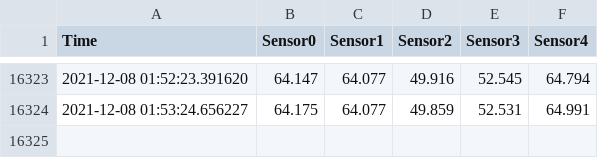
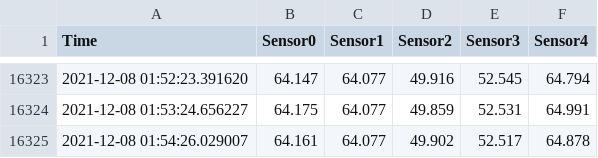
Before and after one commit to iellms/CS431, a CSV file: data/room1.csv, drawn as a sheet; only a part is shown, gaps mark what is left out.

Commit message:
update data

```diff
--- a/data/room1.csv
+++ b/data/room1.csv
@@ -16324 +16324,2 @@ Time,Sensor0,Sensor1,Sensor2,Sensor3,Sensor4
 2021-12-08 01:53:24.656227,64.175,64.077,49.859,52.531,64.991
+2021-12-08 01:54:26.029007,64.161,64.077,49.902,52.517,64.878
```
